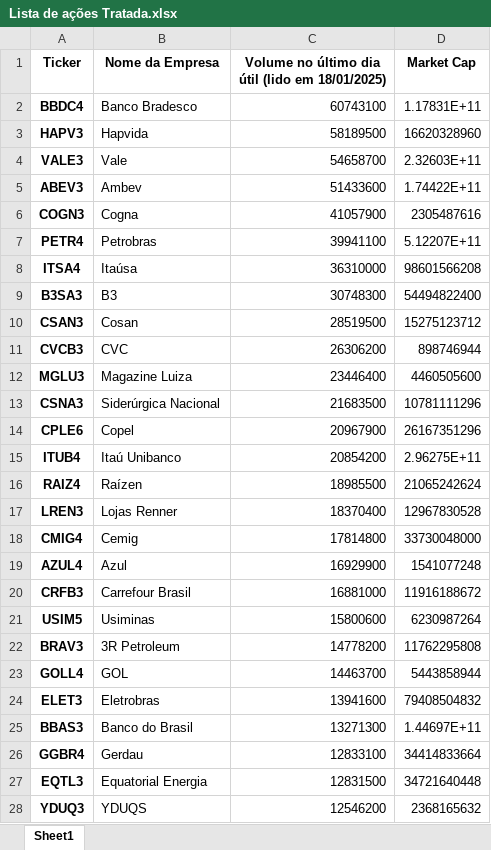
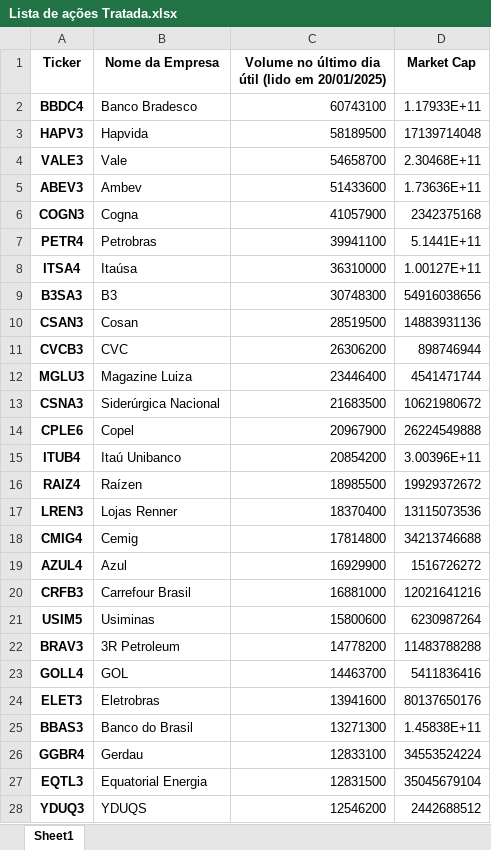
Before and after one commit to ricardopeloi/o_mais_novo_day_trader_do_brasil, an Excel workbook: Bases/Lista de ações Tratada.xlsx, sheet Sheet1, drawn as a sheet; only a part is shown; values as stored, in another font and other column widths than the file's, no borders; the diff covers the shown part only; the diff names each change by its address in the sheet, - before the commit and + after, or states it on an @@ line.

```diff
--- a/Bases/Lista de ações Tratada.xlsx (sheet Sheet1)
+++ b/Bases/Lista de ações Tratada.xlsx (sheet Sheet1)
-C1: …(lido em 18/01/2025)
+C1: …(lido em 20/01/2025)
-D2 (Market Cap): 1.17831E+11
+D2 (Market Cap): 1.17933E+11
-D3 (Market Cap): 16620328960
+D3 (Market Cap): 17139714048
-D4 (Market Cap): 2.32603E+11
+D4 (Market Cap): 2.30468E+11
-D5 (Market Cap): 1.74422E+11
+D5 (Market Cap): 1.73636E+11
-D6 (Market Cap): 2305487616
+D6 (Market Cap): 2342375168
-D7 (Market Cap): 5.12207E+11
+D7 (Market Cap): 5.1441E+11
-D8 (Market Cap): 98601566208
+D8 (Market Cap): 1.00127E+11
-D9 (Market Cap): 54494822400
+D9 (Market Cap): 54916038656
-D10 (Market Cap): 15275123712
+D10 (Market Cap): 14883931136
-D12 (Market Cap): 4460505600
+D12 (Market Cap): 4541471744
-D13 (Market Cap): 10781111296
+D13 (Market Cap): 10621980672
-D14 (Market Cap): 26167351296
+D14 (Market Cap): 26224549888
-D15 (Market Cap): 2.96275E+11
+D15 (Market Cap): 3.00396E+11
-D16 (Market Cap): 21065242624
+D16 (Market Cap): 19929372672
-D17 (Market Cap): 12967830528
+D17 (Market Cap): 13115073536
-D18 (Market Cap): 33730048000
+D18 (Market Cap): 34213746688
-D19 (Market Cap): 1541077248
+D19 (Market Cap): 1516726272
-D20 (Market Cap): 11916188672
+D20 (Market Cap): 12021641216
-D22 (Market Cap): 11762295808
+D22 (Market Cap): 11483788288
-D23 (Market Cap): 5443858944
+D23 (Market Cap): 5411836416
-D24 (Market Cap): 79408504832
+D24 (Market Cap): 80137650176
-D25 (Market Cap): 1.44697E+11
+D25 (Market Cap): 1.45838E+11
-D26 (Market Cap): 34414833664
+D26 (Market Cap): 34553524224
-D27 (Market Cap): 34721640448
+D27 (Market Cap): 35045679104
-D28 (Market Cap): 2368165632
+D28 (Market Cap): 2442688512
```
Also changed, not shown: 209 edited cells elsewhere in this sheet, Bases/Lista de ações.xlsx, 2 other files.
